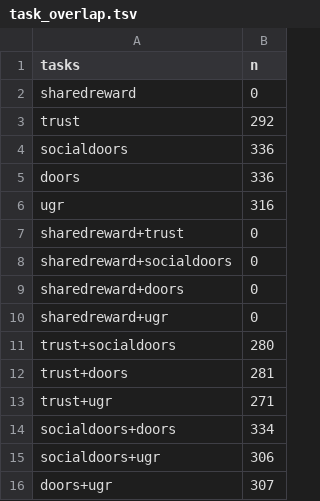
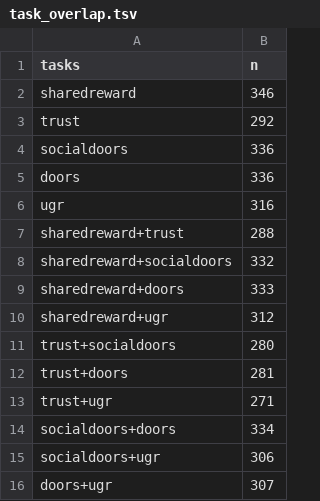
Before and after one commit to DVS-Lab/rf1-sra-neural-signature, a TSV file: results/aggregate/task_overlap.tsv, drawn as a sheet; only a part is shown; the diff covers the shown part only.

```diff
--- a/results/aggregate/task_overlap.tsv
+++ b/results/aggregate/task_overlap.tsv
@@ -1,3 +1,3 @@
 tasks	n
-sharedreward	0
+sharedreward	346
 trust	292
@@ -6,6 +6,6 @@ doors	336
 ugr	316
-sharedreward+trust	0
-sharedreward+socialdoors	0
-sharedreward+doors	0
-sharedreward+ugr	0
+sharedreward+trust	288
+sharedreward+socialdoors	332
+sharedreward+doors	333
+sharedreward+ugr	312
 trust+socialdoors	280
```
Also changed, not shown: 11 edited cells elsewhere in this file, provenance/repositories.tsv, results/aggregate/inventory_summary.tsv, 3 other files.
